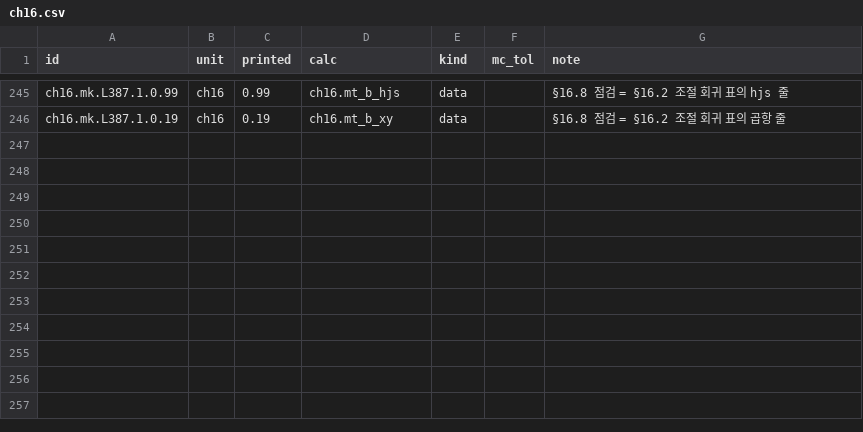
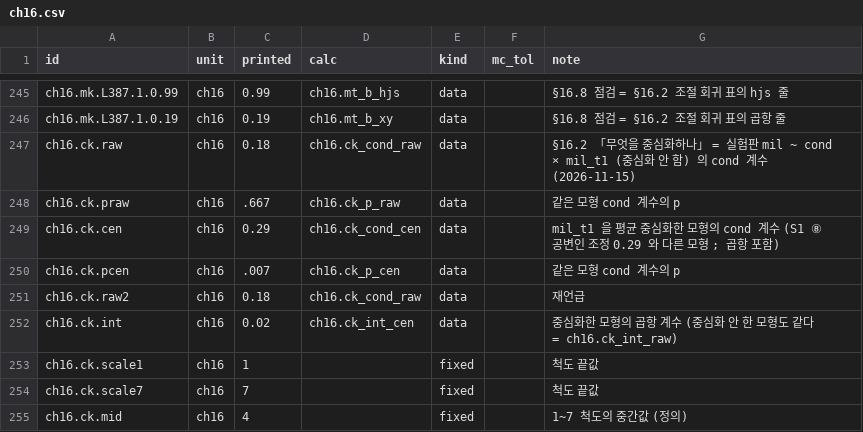
Before and after one commit to dataminds/css-methods-causal-code, a CSV file: reproduce/claims/ch16.csv, drawn as a sheet; only a part is shown, gaps mark what is left out; the diff names each change by its address in the sheet, - before the commit and + after, or states it on an @@ line.

```diff
--- a/reproduce/claims/ch16.csv
+++ b/reproduce/claims/ch16.csv
+row 247: ch16.ck.raw | ch16 | 0.18 | ch16.ck_cond_raw | data |  | §16.2 「무엇을 중심화하나」 = 실험판 mil ~ cond × mil_t1 (중심화 안 함) 의 cond 계수 (2026-11-15)
+row 248: ch16.ck.praw | ch16 | .667 | ch16.ck_p_raw | data |  | 같은 모형 cond 계수의 p
+row 249: ch16.ck.cen | ch16 | 0.29 | ch16.ck_cond_cen | data |  | mil_t1 을 평균 중심화한 모형의 cond 계수 (S1 ⑧ 공변인 조정 0.29 와 다른 모형 ; 곱항 포함)
+row 250: ch16.ck.pcen | ch16 | .007 | ch16.ck_p_cen | data |  | 같은 모형 cond 계수의 p
+row 251: ch16.ck.raw2 | ch16 | 0.18 | ch16.ck_cond_raw | data |  | 재언급
+row 252: ch16.ck.int | ch16 | 0.02 | ch16.ck_int_cen | data |  | 중심화한 모형의 곱항 계수 (중심화 안 한 모형도 같다 = ch16.ck_int_raw)
+row 253: ch16.ck.scale1 | ch16 | 1 |  | fixed |  | 척도 끝값
+row 254: ch16.ck.scale7 | ch16 | 7 |  | fixed |  | 척도 끝값
+row 255: ch16.ck.mid | ch16 | 4 |  | fixed |  | 1~7 척도의 중간값 (정의)
```
Also changed, not shown: reproduce/claims/ch14.csv, 6 other files.
